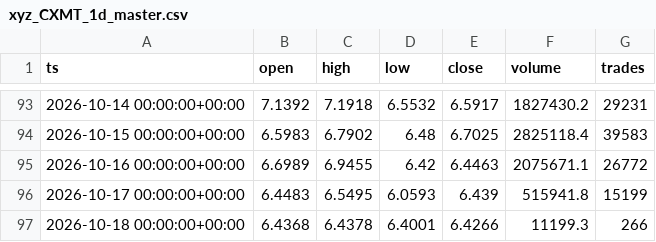
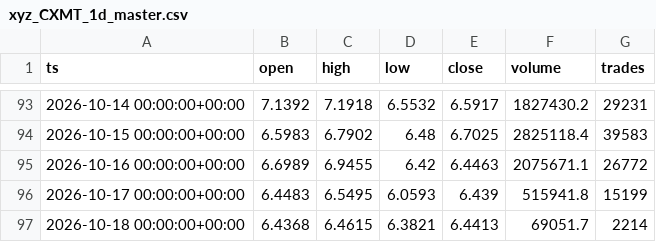
Before and after one commit to marsierz-ui/CXMT_data, a CSV file: out/xyz_CXMT_1d_master.csv, drawn as a sheet; only a part is shown, gaps mark what is left out.

```diff
--- a/out/xyz_CXMT_1d_master.csv
+++ b/out/xyz_CXMT_1d_master.csv
@@ -96,2 +96,2 @@ ts,open,high,low,close,volume,trades
 2026-10-17 00:00:00+00:00,6.4483,6.5495,6.0593,6.439,515941.8,15199
-2026-10-18 00:00:00+00:00,6.4368,6.4378,6.4001,6.4266,11199.3,266
+2026-10-18 00:00:00+00:00,6.4368,6.4615,6.3821,6.4413,69051.7,2214
```
Also changed, not shown: out/xyz_CXMT_15m_master.csv, out/xyz_CXMT_1h_master.csv, 3 other files.
